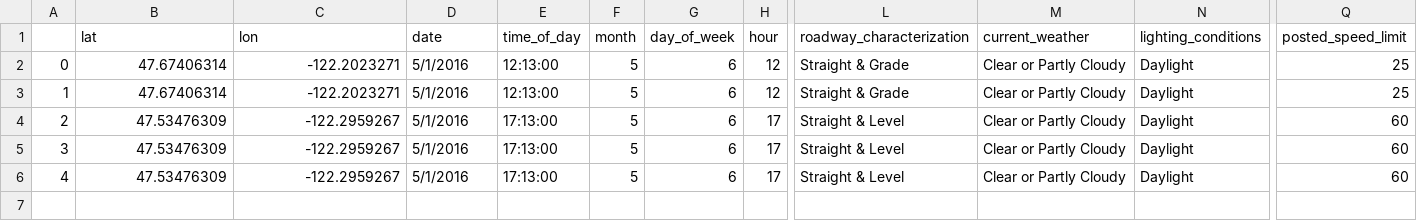
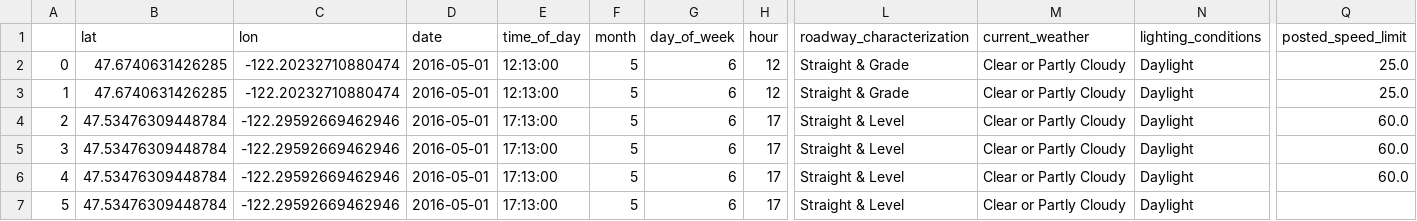
Before and after one commit to rexthompson/axwx, a CSV file: axwx/data/test_wsp_clean.csv, drawn as a sheet; only a part is shown, gaps mark what is left out; rows hold the shown columns only; the diff names each change by its address in the sheet, - before the commit and + after, or states it on an @@ line.

Commit message:
corrected format of dates

```diff
--- a/axwx/data/test_wsp_clean.csv
+++ b/axwx/data/test_wsp_clean.csv
-B2:B3 (lat): 47.67406314
+B2:B3 (lat): 47.6740631426285
-C2:C3 (lon): -122.2023271
+C2:C3 (lon): -122.20232710880474
-D2:D6 (date): 5/1/2016
+D2:D6 (date): 2016-05-01
-Q2:Q3 (posted_speed_limit): 25
+Q2:Q3 (posted_speed_limit): 25.0
-B4:B6 (lat): 47.53476309
+B4:B6 (lat): 47.53476309448784
-C4:C6 (lon): -122.2959267
+C4:C6 (lon): -122.29592669462946
-Q4:Q6 (posted_speed_limit): 60
+Q4:Q6 (posted_speed_limit): 60.0
+row 7: 5 | 47.53476309448784 | -122.29592669462946 | 2016-05-01 | 17:13:00 | 5 | 6 | 17 | Straight & Level | Clear or Partly Cloudy | Daylight
```
